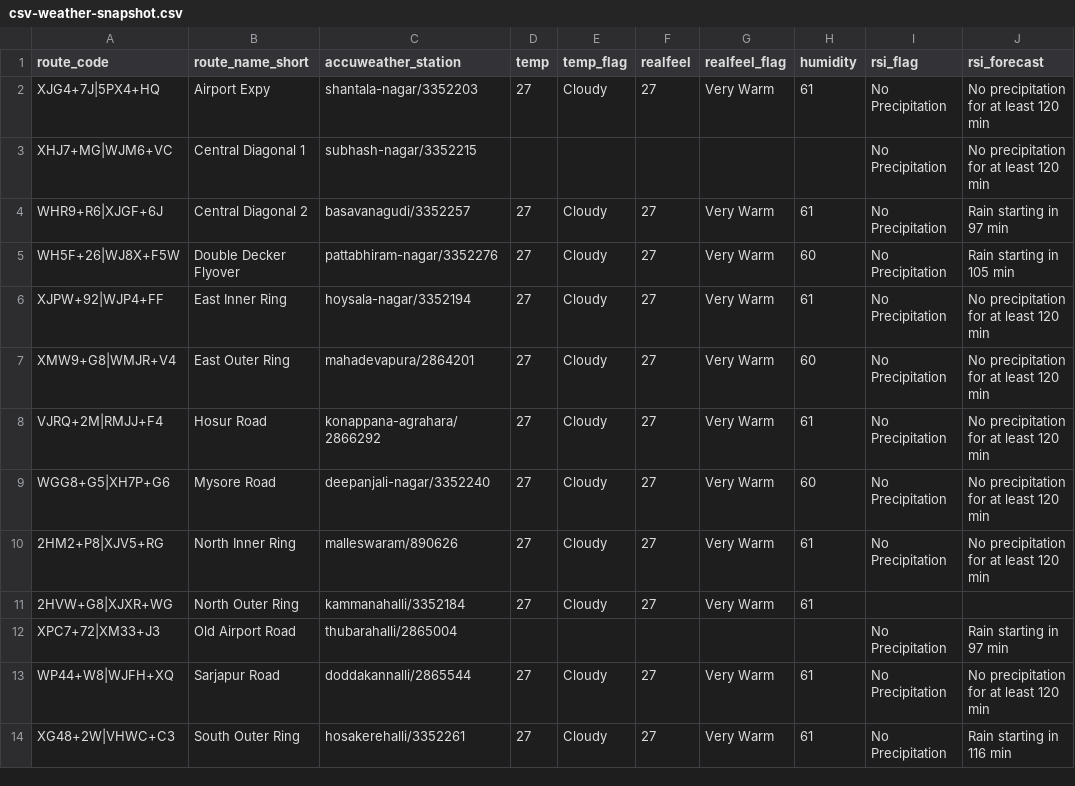
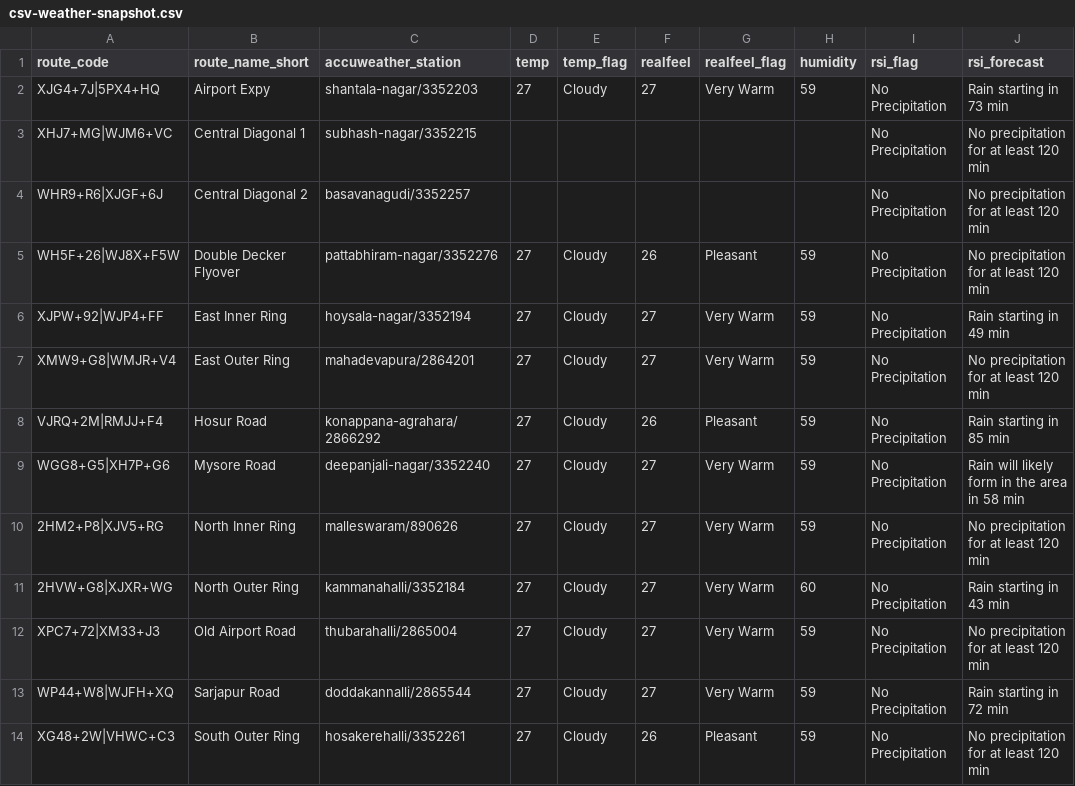
Before and after one commit to thecont1/blr-traffic-monitor, a CSV file: data/csv-weather-snapshot.csv, drawn as a sheet; only a part is shown; the diff names each change by its address in the sheet, - before the commit and + after, or states it on an @@ line.

```diff
--- a/data/csv-weather-snapshot.csv
+++ b/data/csv-weather-snapshot.csv
-H2 (humidity): 61
+H2 (humidity): 59
-J2 (rsi_forecast): No precipitation for at least 120 min
+J2 (rsi_forecast): Rain starting in 73 min
-D4 (temp): 27
+D4 (temp): (empty)
-E4 (temp_flag): Cloudy
+E4 (temp_flag): (empty)
-F4 (realfeel): 27
+F4 (realfeel): (empty)
-G4 (realfeel_flag): Very Warm
+G4 (realfeel_flag): (empty)
-H4 (humidity): 61
+H4 (humidity): (empty)
-J4 (rsi_forecast): Rain starting in 97 min
+J4 (rsi_forecast): No precipitation for at least 120 min
-F5 (realfeel): 27
+F5 (realfeel): 26
-G5 (realfeel_flag): Very Warm
+G5 (realfeel_flag): Pleasant
-H5 (humidity): 60
+H5 (humidity): 59
-J5 (rsi_forecast): Rain starting in 105 min
+J5 (rsi_forecast): No precipitation for at least 120 min
-H6 (humidity): 61
+H6 (humidity): 59
-J6 (rsi_forecast): No precipitation for at least 120 min
+J6 (rsi_forecast): Rain starting in 49 min
-H7 (humidity): 60
+H7 (humidity): 59
-F8 (realfeel): 27
+F8 (realfeel): 26
-G8 (realfeel_flag): Very Warm
+G8 (realfeel_flag): Pleasant
-H8 (humidity): 61
+H8 (humidity): 59
-J8 (rsi_forecast): No precipitation for at least 120 min
+J8 (rsi_forecast): Rain starting in 85 min
-H9 (humidity): 60
+H9 (humidity): 59
-J9 (rsi_forecast): No precipitation for at least 120 min
+J9 (rsi_forecast): Rain will likely form in the area in 58 min
-H10 (humidity): 61
+H10 (humidity): 59
-H11 (humidity): 61
+H11 (humidity): 60
-I11 (rsi_flag): (empty)
+I11 (rsi_flag): No Precipitation
-J11 (rsi_forecast): (empty)
+J11 (rsi_forecast): Rain starting in 43 min
-D12 (temp): (empty)
+D12 (temp): 27
-E12 (temp_flag): (empty)
+E12 (temp_flag): Cloudy
-F12 (realfeel): (empty)
+F12 (realfeel): 27
-G12 (realfeel_flag): (empty)
+G12 (realfeel_flag): Very Warm
-H12 (humidity): (empty)
+H12 (humidity): 59
-J12 (rsi_forecast): Rain starting in 97 min
+J12 (rsi_forecast): No precipitation for at least 120 min
-H13:H14 (humidity): 61
+H13:H14 (humidity): 59
-J13 (rsi_forecast): No precipitation for at least 120 min
+J13 (rsi_forecast): Rain starting in 72 min
-F14 (realfeel): 27
+F14 (realfeel): 26
-G14 (realfeel_flag): Very Warm
+G14 (realfeel_flag): Pleasant
-J14 (rsi_forecast): Rain starting in 116 min
+J14 (rsi_forecast): No precipitation for at least 120 min
```
Also changed, not shown: 1 other file.
